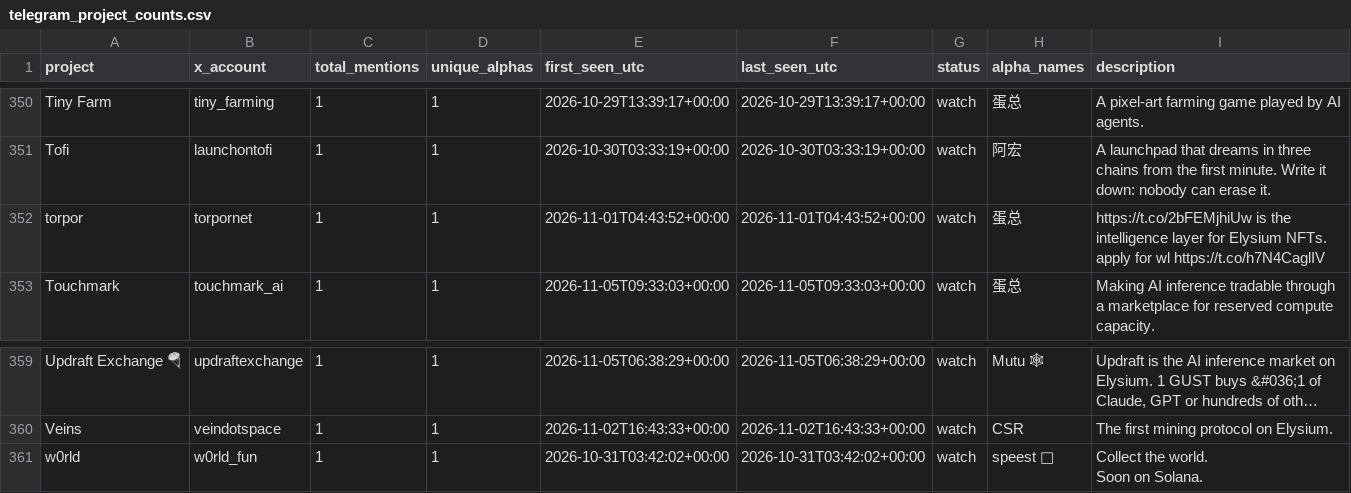
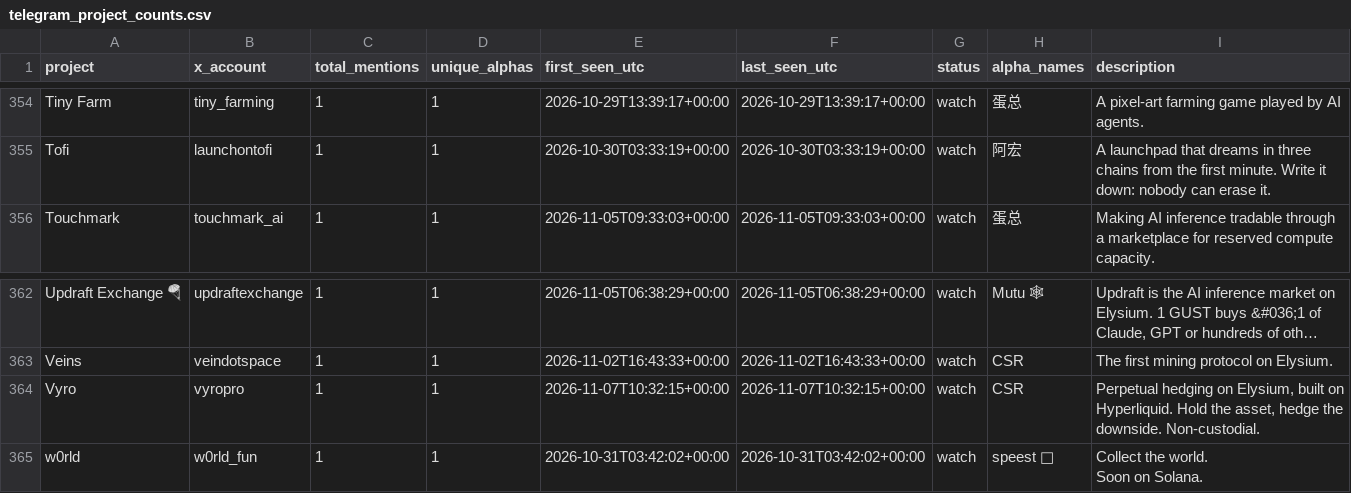
Before and after one commit to llzzqq111/alpha-monitor, a CSV file: telegram_project_counts.csv, drawn as a sheet; only a part is shown, gaps mark what is left out; long unchanged cells end in …; removed rows and columns are numbered as before the commit, all else as after; the diff covers the shown part only; the diff names each change by its address in the sheet, - before the commit and + after, or states it on an @@ line.

```diff
--- a/telegram_project_counts.csv
+++ b/telegram_project_counts.csv
-row 352: torpor | torpornet | 1 | 1 | 2026-11-01T04:43:52+00:00 | 2026-11-01T04:43:52+00:00 | watch | 蛋总 | https://t.co/2bFEMjhiUw is the intelligence layer for Elysium NFTs. apply for wl https://t.co/h7N4CaglIV
+row 364: Vyro | vyropro | 1 | 1 | 2026-11-07T10:32:15+00:00 | 2026-11-07T10:32:15+00:00 | watch | CSR | Perpetual hedging on Elysium, built on Hyperliquid. Hold the asset, hedge the downside. Non-custodial.
```
Also changed, not shown: 7 added rows and 3 removed rows elsewhere in this file, 5 other files.
